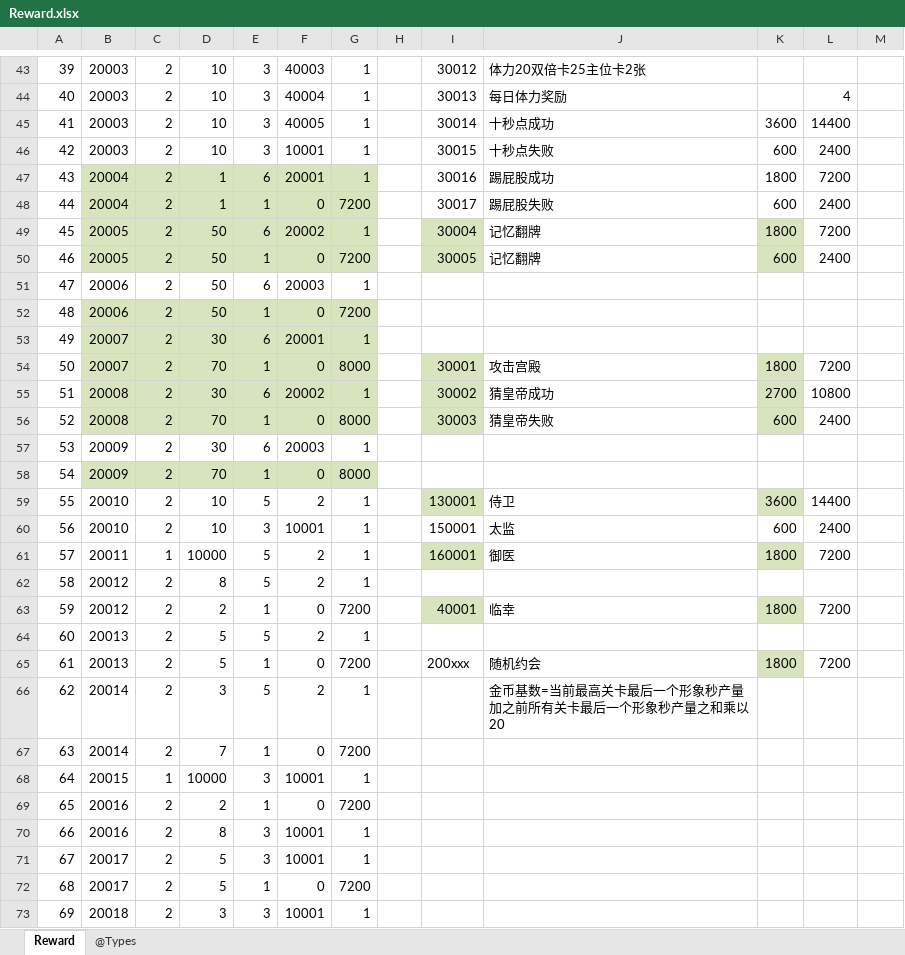
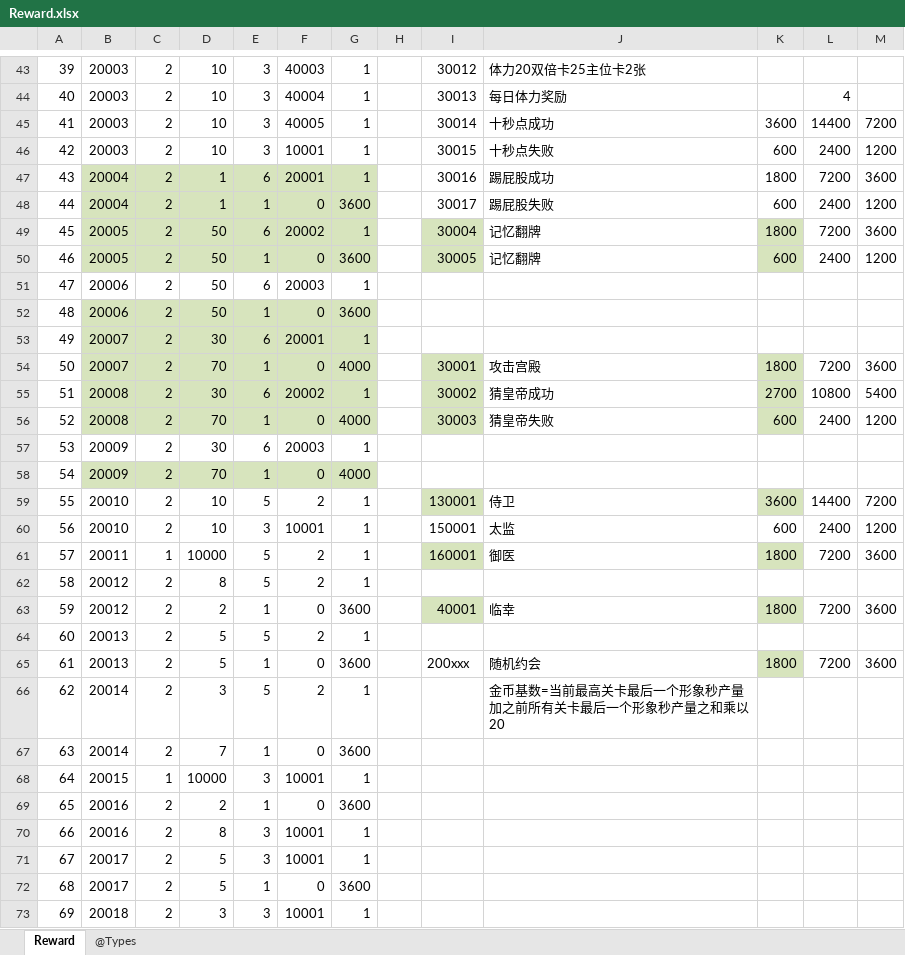
Before and after one commit to gaozhengshuang/familyfight, an Excel workbook: docs/excel/Reward.xlsx, sheet Reward, drawn as a sheet; only a part is shown, gaps mark what is left out; values as stored, in another font and other column widths than the file's, no borders; the diff covers the shown part only; the diff names each change by its address in the sheet, - before the commit and + after, or states it on an @@ line.

```diff
--- a/docs/excel/Reward.xlsx (sheet Reward)
+++ b/docs/excel/Reward.xlsx (sheet Reward)
-M45: (empty)
+M45: 7200
-M46: (empty)
+M46: 1200
-M47: (empty)
+M47: 3600
-G48: 7200
+G48: 3600
-M48: (empty)
+M48: 1200
-M49: (empty)
+M49: 3600
-G50: 7200
+G50: 3600
-M50: (empty)
+M50: 1200
-G52: 7200
+G52: 3600
-G54: 8000
+G54: 4000
-M54: (empty)
+M54: 3600
-M55: (empty)
+M55: 5400
-G56: 8000
+G56: 4000
-M56: (empty)
+M56: 1200
-G58: 8000
+G58: 4000
-M59: (empty)
+M59: 7200
-M60: (empty)
+M60: 1200
-M61: (empty)
+M61: 3600
-G63: 7200
+G63: 3600
-M63: (empty)
+M63: 3600
-G65: 7200
+G65: 3600
-M65: (empty)
+M65: 3600
-G67: 7200
+G67: 3600
-G69: 7200
+G69: 3600
-G72: 7200
+G72: 3600
```
Also changed, not shown: 15 edited cells elsewhere in this sheet, docs/excel/Share.xlsx.
